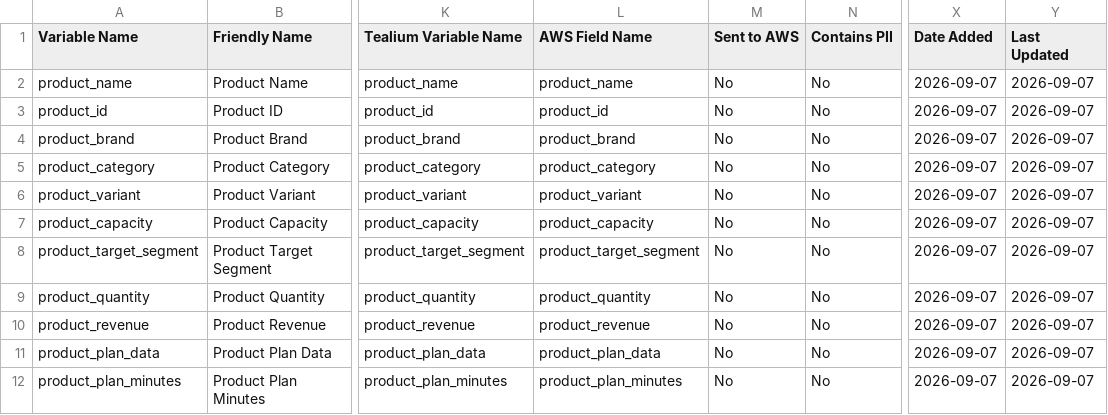
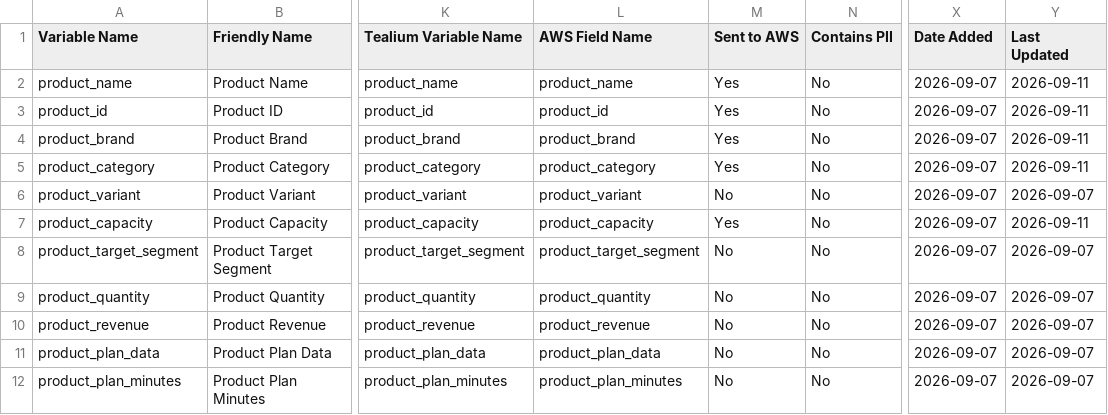
Before and after one commit to Nikhil-Lakha/Digital-Analytics-Data-Dictionary, a CSV file: data/analytics_data_dictionary.csv, drawn as a sheet; only a part is shown, gaps mark what is left out; the diff names each change by its address in the sheet, - before the commit and + after, or states it on an @@ line.

Commit message:
Bulk set Sent to AWS = Yes for 5 variables

```diff
--- a/data/analytics_data_dictionary.csv
+++ b/data/analytics_data_dictionary.csv
-M2:M5 (Sent to AWS): No
+M2:M5 (Sent to AWS): Yes
-Y2:Y5 (Last Updated): 2026-09-07
+Y2:Y5 (Last Updated): 2026-09-11
-M7 (Sent to AWS): No
+M7 (Sent to AWS): Yes
-Y7 (Last Updated): 2026-09-07
+Y7 (Last Updated): 2026-09-11
```
